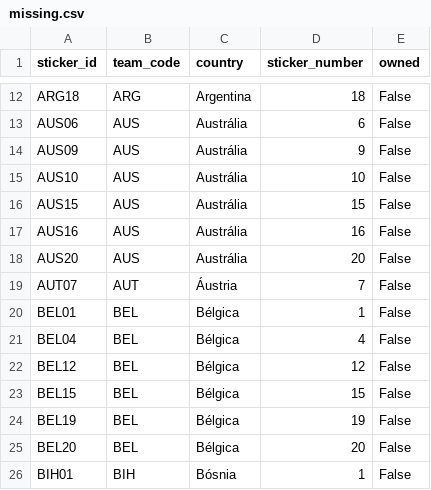
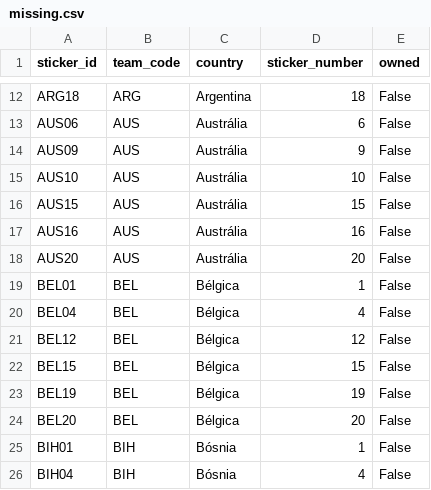
Before and after one commit to RafaSartorel/figurinhas-copa-2026, a CSV file: data/missing.csv, drawn as a sheet; only a part is shown, gaps mark what is left out; the shorter side is filled out with more unchanged rows.

```diff
--- a/data/missing.csv
+++ b/data/missing.csv
@@ -18,3 +18,2 @@ AUS16,AUS,Austrália,16,False
 AUS20,AUS,Austrália,20,False
-AUT07,AUT,Áustria,7,False
 BEL01,BEL,Bélgica,1,False
```
Also changed, not shown: data/owned.csv, 6 other files.
